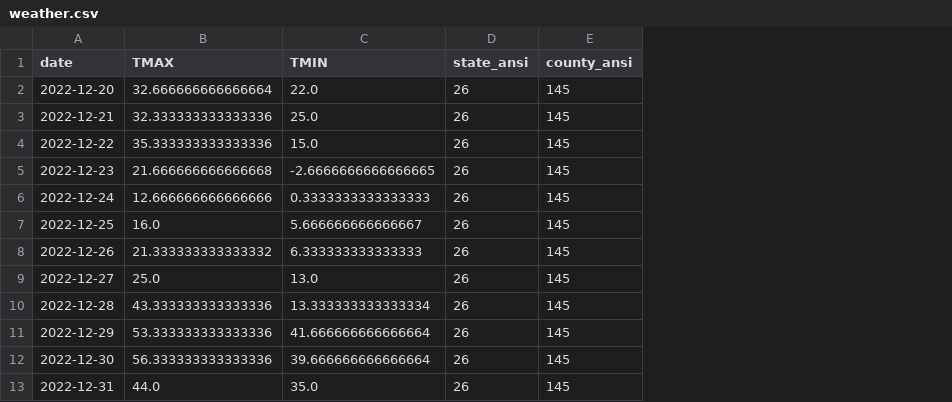
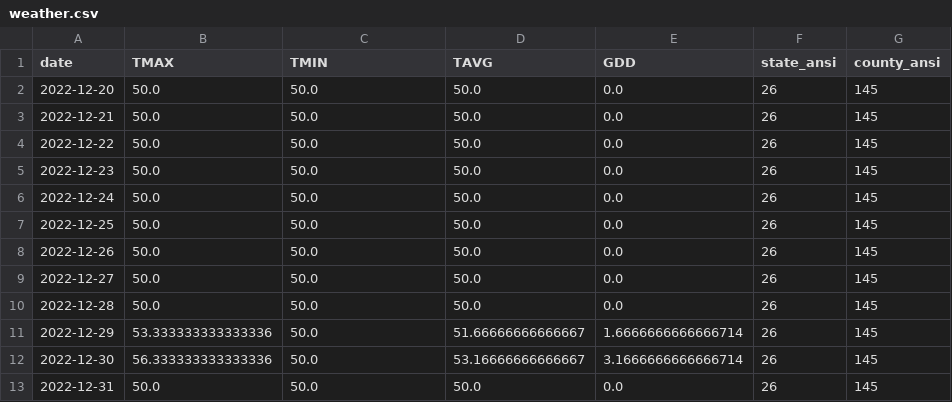
Before and after one commit to matthewchess/Milestone-1, a CSV file: weather.csv, drawn as a sheet; the diff names each change by its address in the sheet, - before the commit and + after, or states it on an @@ line.

```diff
--- a/weather.csv
+++ b/weather.csv
+column D (TAVG), rows 2-13: 50.0 | 50.0 | 50.0 | 50.0 | 50.0 | 50.0 | 50.0 | 50.0 | 50.0 | 51.66666666666667 | 53.16666666666667 | 50.0
+column E (GDD), rows 2-13: 0.0 | 0.0 | 0.0 | 0.0 | 0.0 | 0.0 | 0.0 | 0.0 | 0.0 | 1.6666666666666714 | 3.1666666666666714 | 0.0
-B2 (TMAX): 32.666666666666664
+B2 (TMAX): 50.0
-C2 (TMIN): 22.0
+C2 (TMIN): 50.0
-B3 (TMAX): 32.333333333333336
+B3 (TMAX): 50.0
-C3 (TMIN): 25.0
+C3 (TMIN): 50.0
-B4 (TMAX): 35.333333333333336
+B4 (TMAX): 50.0
-C4 (TMIN): 15.0
+C4 (TMIN): 50.0
-B5 (TMAX): 21.666666666666668
+B5 (TMAX): 50.0
-C5 (TMIN): -2.6666666666666665
+C5 (TMIN): 50.0
-B6 (TMAX): 12.666666666666666
+B6 (TMAX): 50.0
-C6 (TMIN): 0.3333333333333333
+C6 (TMIN): 50.0
-B7 (TMAX): 16.0
+B7 (TMAX): 50.0
-C7 (TMIN): 5.666666666666667
+C7 (TMIN): 50.0
-B8 (TMAX): 21.333333333333332
+B8 (TMAX): 50.0
-C8 (TMIN): 6.333333333333333
+C8 (TMIN): 50.0
-B9 (TMAX): 25.0
+B9 (TMAX): 50.0
-C9 (TMIN): 13.0
+C9 (TMIN): 50.0
-B10 (TMAX): 43.333333333333336
+B10 (TMAX): 50.0
-C10 (TMIN): 13.333333333333334
+C10 (TMIN): 50.0
-C11 (TMIN): 41.666666666666664
+C11 (TMIN): 50.0
-C12 (TMIN): 39.666666666666664
+C12 (TMIN): 50.0
-B13 (TMAX): 44.0
+B13 (TMAX): 50.0
-C13 (TMIN): 35.0
+C13 (TMIN): 50.0
```
Also changed, not shown: usda_data_2019.csv, usda_data_2020.csv, 5 other files.
